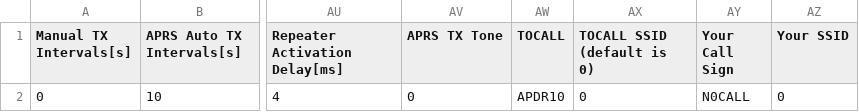
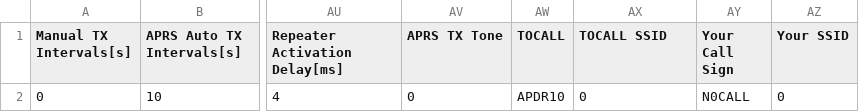
Before and after one commit to sm0rux/at-d878uv, a CSV file: APRS.CSV, drawn as a sheet; only a part is shown, gaps mark what is left out; the diff names each change by its address in the sheet, - before the commit and + after, or states it on an @@ line.

```diff
--- a/APRS.CSV
+++ b/APRS.CSV
-AX1: TOCALL SSID (default is 0)
+AX1: TOCALL SSID
```
Also changed, not shown: Channel.CSV, HotKey_HotKey.CSV, 3 other files.
